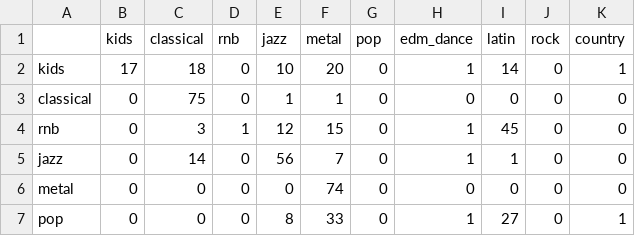
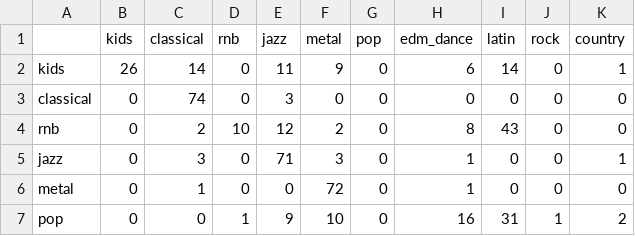
Before and after one commit to seanstappas/music-classification, a CSV file: report/csv/confusion_svm.csv, drawn as a sheet; only a part is shown; the diff covers the shown part only.

```diff
--- a/report/csv/confusion_svm.csv
+++ b/report/csv/confusion_svm.csv
@@ -1,7 +1,7 @@
  ,kids,classical,rnb,jazz,metal,pop,edm_dance,latin,rock,country
-kids,17,18,0,10,20,0,1,14,0,1
-classical,0,75,0,1,1,0,0,0,0,0
-rnb,0,3,1,12,15,0,1,45,0,0
-jazz,0,14,0,56,7,0,1,1,0,0
-metal,0,0,0,0,74,0,0,0,0,0
-pop,0,0,0,8,33,0,1,27,0,1
+kids,26,14,0,11,9,0,6,14,0,1
+classical,0,74,0,3,0,0,0,0,0,0
+rnb,0,2,10,12,2,0,8,43,0,0
+jazz,0,3,0,71,3,0,1,0,0,1
+metal,0,1,0,0,72,0,1,0,0,0
+pop,0,0,1,9,10,0,16,31,1,2
```
Also changed, not shown: 21 edited cells elsewhere in this file, 2 other files.
